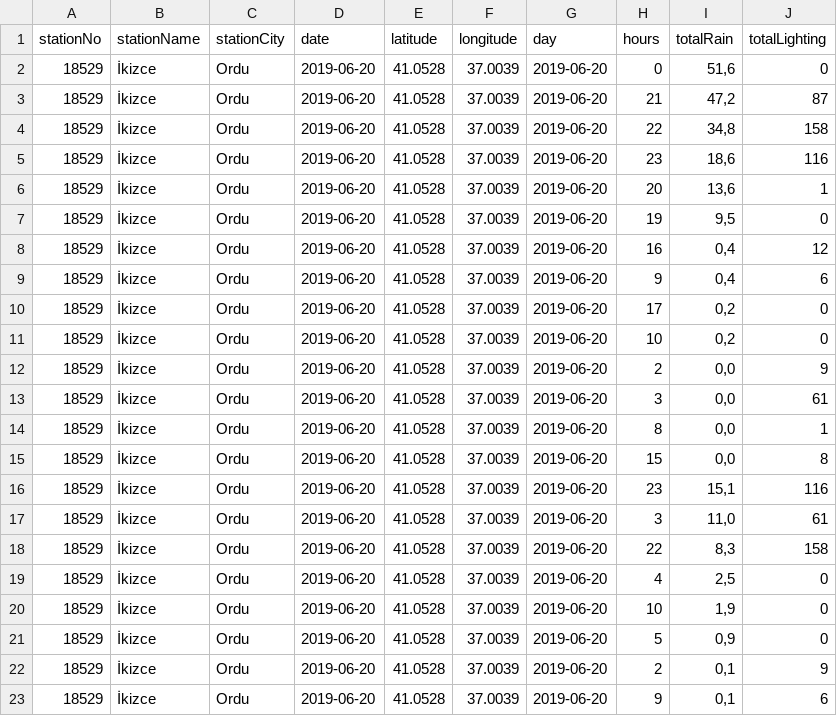
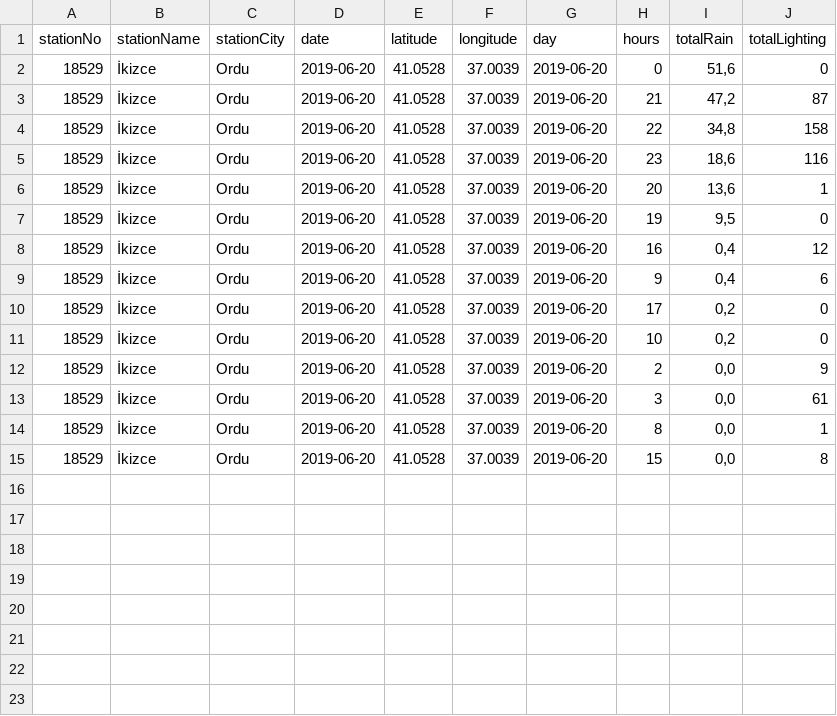
Before and after one commit to broscr/UzalMet, a CSV file: src/resources/csv/2019-06-20_18529.csv, drawn as a sheet; the diff names each change by its address in the sheet, - before the commit and + after, or states it on an @@ line.

Commit message:
fixed data and view

```diff
--- a/src/resources/csv/2019-06-20_18529.csv
+++ b/src/resources/csv/2019-06-20_18529.csv
-row 16: 18529 | İkizce | Ordu | 2019-06-20 | 41.0528 | 37.0039 | 2019-06-20 | 23 | 15,1 | 116
-row 17: 18529 | İkizce | Ordu | 2019-06-20 | 41.0528 | 37.0039 | 2019-06-20 | 3 | 11,0 | 61
-row 18: 18529 | İkizce | Ordu | 2019-06-20 | 41.0528 | 37.0039 | 2019-06-20 | 22 | 8,3 | 158
-row 19: 18529 | İkizce | Ordu | 2019-06-20 | 41.0528 | 37.0039 | 2019-06-20 | 4 | 2,5 | 0
-row 20: 18529 | İkizce | Ordu | 2019-06-20 | 41.0528 | 37.0039 | 2019-06-20 | 10 | 1,9 | 0
-row 21: 18529 | İkizce | Ordu | 2019-06-20 | 41.0528 | 37.0039 | 2019-06-20 | 5 | 0,9 | 0
-row 22: 18529 | İkizce | Ordu | 2019-06-20 | 41.0528 | 37.0039 | 2019-06-20 | 2 | 0,1 | 9
-row 23: 18529 | İkizce | Ordu | 2019-06-20 | 41.0528 | 37.0039 | 2019-06-20 | 9 | 0,1 | 6
```
Also changed, not shown: src/resources/csv/2022-07-10_18980.csv, src/resources/csv/All_Stations.csv, 14 other files.
